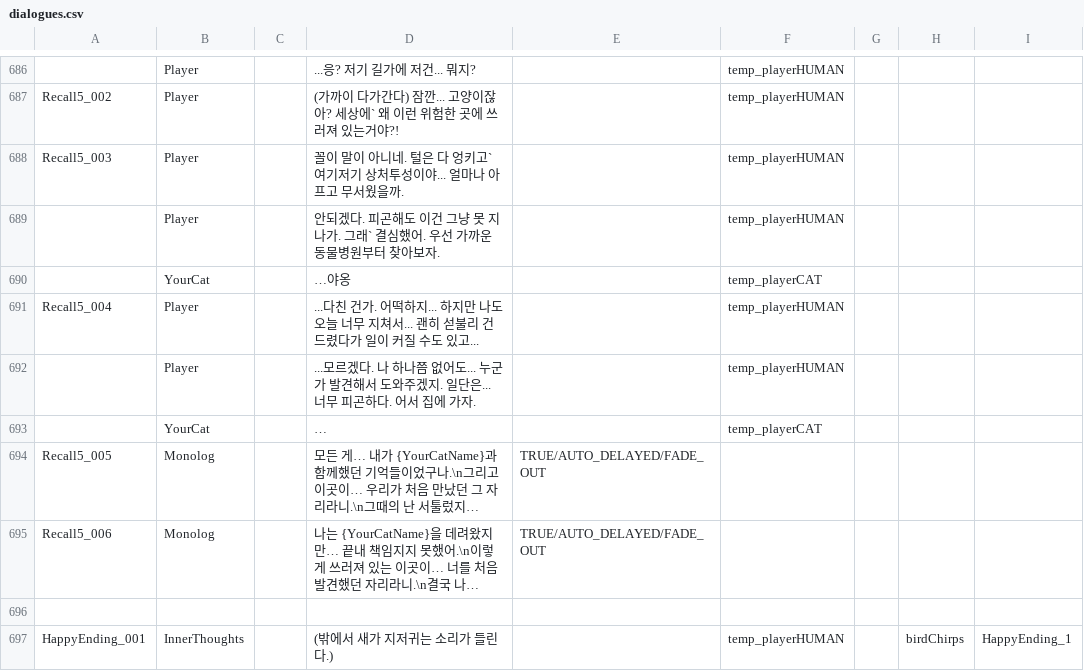
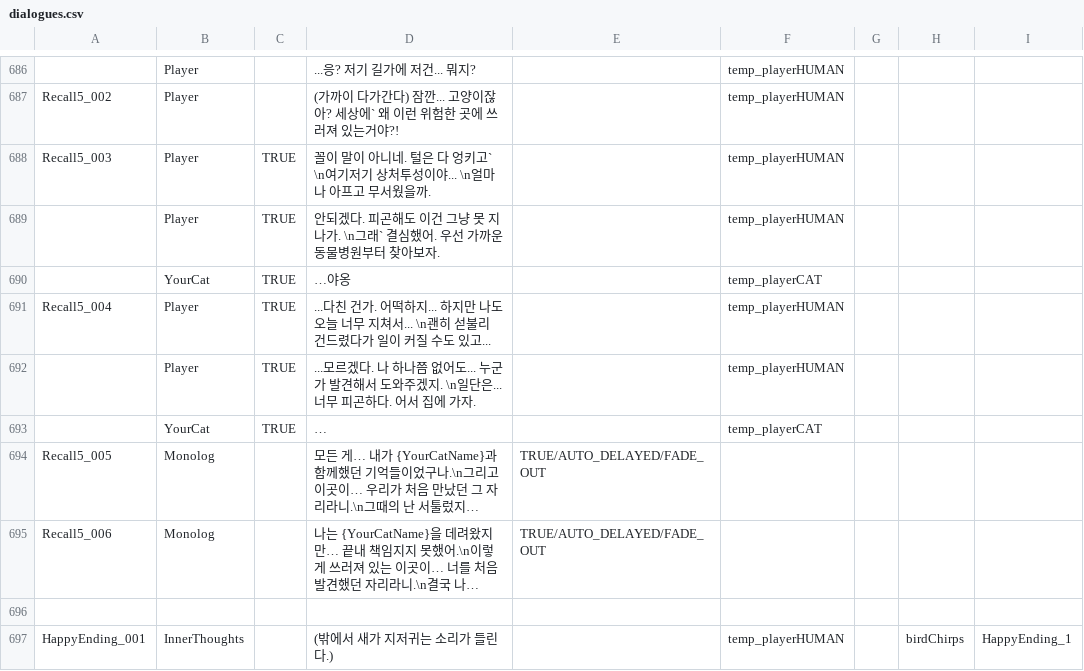
Before and after one commit to zen0113/FourFootsteps, a CSV file: Assets/Resources/Datas/dialogues.csv, drawn as a sheet; only a part is shown, gaps mark what is left out; long unchanged cells end in …; the diff names each change by its address in the sheet, - before the commit and + after, or states it on an @@ line.

```diff
--- a/Assets/Resources/Datas/dialogues.csv
+++ b/Assets/Resources/Datas/dialogues.csv
-C688:C693: (empty)
+C688:C693: TRUE
-D688: …엉키고` 여기저기 상처투성이야... 얼마나…
+D688: …엉키고` \n여기저기 상처투성이야... \n얼마나…
-D689: …지나가. 그래` 결…
+D689: …지나가. \n그래` 결…
-D691: …지쳐서... 괜히 섣…
+D691: …지쳐서... \n괜히 섣…
-D692: …주겠지. 일단은...…
+D692: …주겠지. \n일단은...…
```
Also changed, not shown: Assets/Resources/Datas/choices.csv, Assets/Resources/Datas/conditions.csv, 15 other files.
